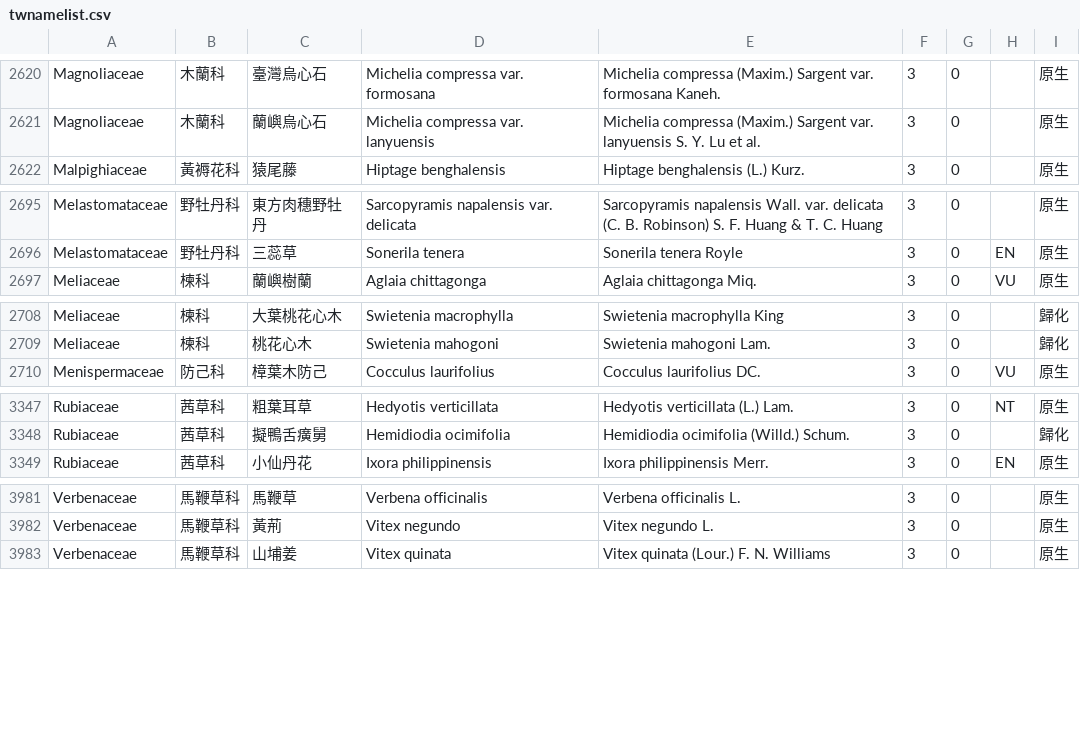
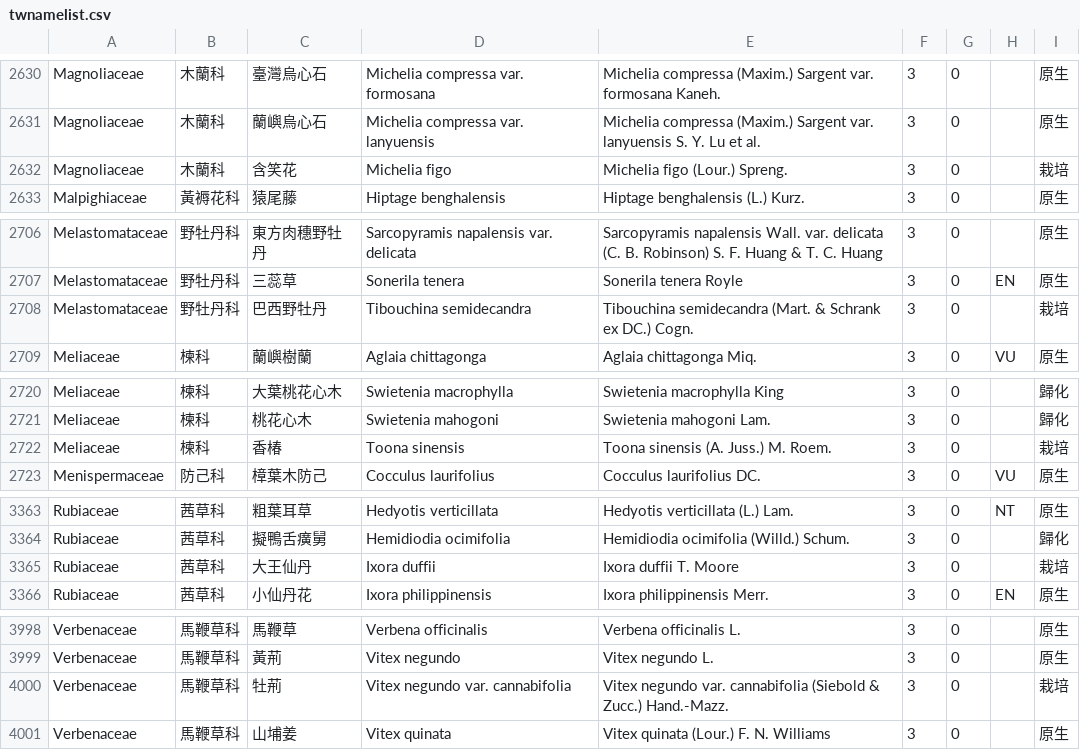
Before and after one commit to TaiBON/checklister, a CSV file: data/twnamelist.csv, drawn as a sheet; only a part is shown, gaps mark what is left out; the diff covers the shown part only; the diff names each change by its address in the sheet, - before the commit and + after, or states it on an @@ line.

```diff
--- a/data/twnamelist.csv
+++ b/data/twnamelist.csv
+row 2632: Magnoliaceae | 木蘭科 | 含笑花 | Michelia figo | Michelia figo (Lour.) Spreng. | 3 | 0 |  | 栽培
+row 2708: Melastomataceae | 野牡丹科 | 巴西野牡丹 | Tibouchina semidecandra | Tibouchina semidecandra (Mart. & Schrank ex DC.) Cogn. | 3 | 0 |  | 栽培
+row 2722: Meliaceae | 楝科 | 香椿 | Toona sinensis | Toona sinensis (A. Juss.) M. Roem. | 3 | 0 |  | 栽培
+row 3365: Rubiaceae | 茜草科 | 大王仙丹 | Ixora duffii | Ixora duffii T. Moore | 3 | 0 |  | 栽培
+row 4000: Verbenaceae | 馬鞭草科 | 牡荊 | Vitex negundo var. cannabifolia | Vitex negundo var. cannabifolia (Siebold & Zucc.) Hand.-Mazz. | 3 | 0 |  | 栽培
```
Also changed, not shown: 15 added rows and 1 edited cell elsewhere in this file, data/twnamelist_apg3.csv.
